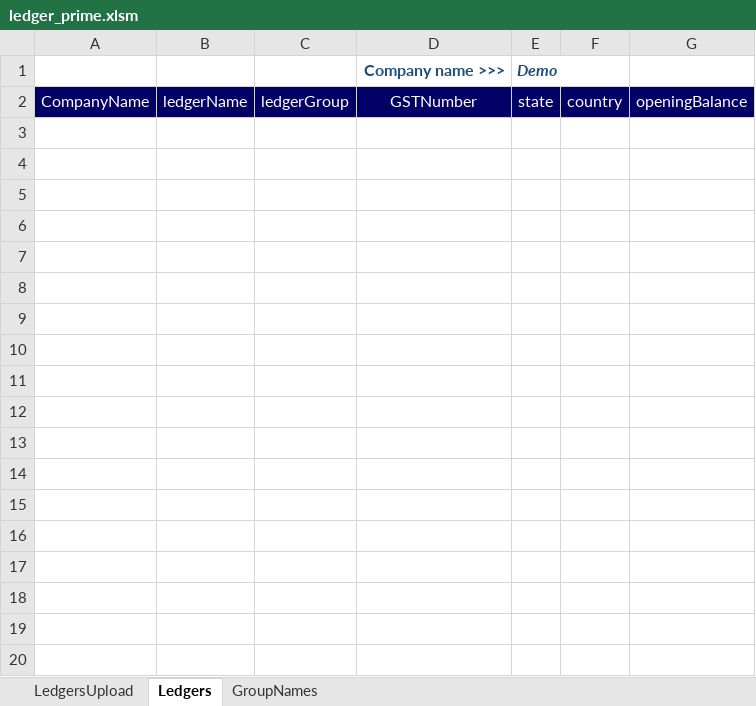
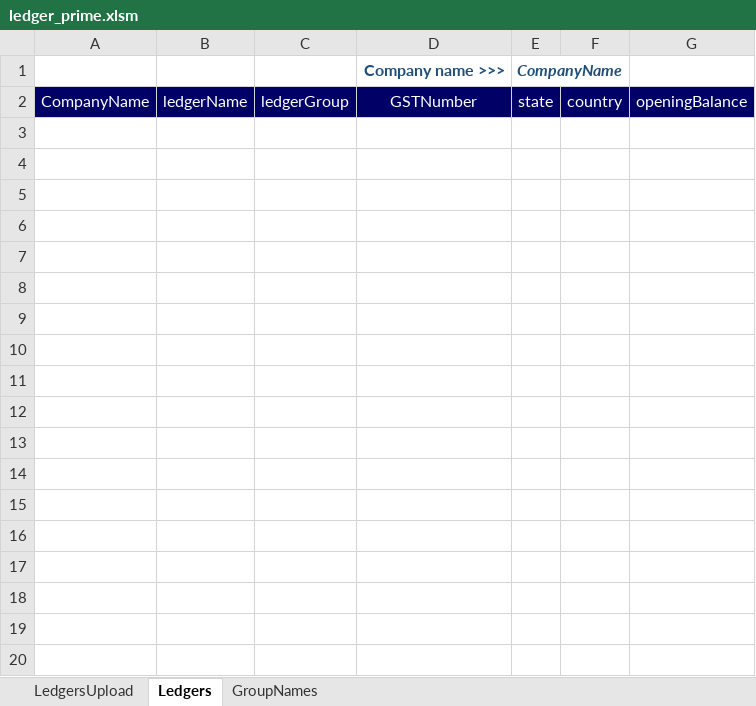
Before and after one commit to Sanchay-T/beta_testers_ca, an Excel workbook: frontend/media/vouchers/tallyprime/ledger_prime.xlsm, sheet Ledgers, drawn as a sheet; only a part is shown; values as stored, in another font and other column widths than the file's, no borders; charts and pictures not drawn; the diff covers the shown part only; the diff names each change by its address in the sheet, - before the commit and + after, or states it on an @@ line.

```diff
--- a/frontend/media/vouchers/tallyprime/ledger_prime.xlsm (sheet Ledgers)
+++ b/frontend/media/vouchers/tallyprime/ledger_prime.xlsm (sheet Ledgers)
-E1: Demo
+E1: CompanyName
-row 3: (empty)
-row 4: (empty)
-row 5: (empty)
-row 6: (empty)
-row 7: (empty)
-row 8: (empty)
-row 9: (empty)
-row 10: (empty)
-row 11: (empty)
-row 12: (empty)
-row 13: (empty)
-row 14: (empty)
-row 15: (empty)
-row 16: (empty)
-row 17: (empty)
-row 18: (empty)
-row 19: (empty)
-row 20: (empty)
```
Also changed, not shown: 198 removed rows elsewhere in this sheet, sheet LedgersUpload, sheet GroupNames, charts or pictures, frontend/media/vouchers/tallyprime/ledger_erp.xlsm, frontend/media/vouchers/tallyprime/purchase.xlsm, 7 other files.
